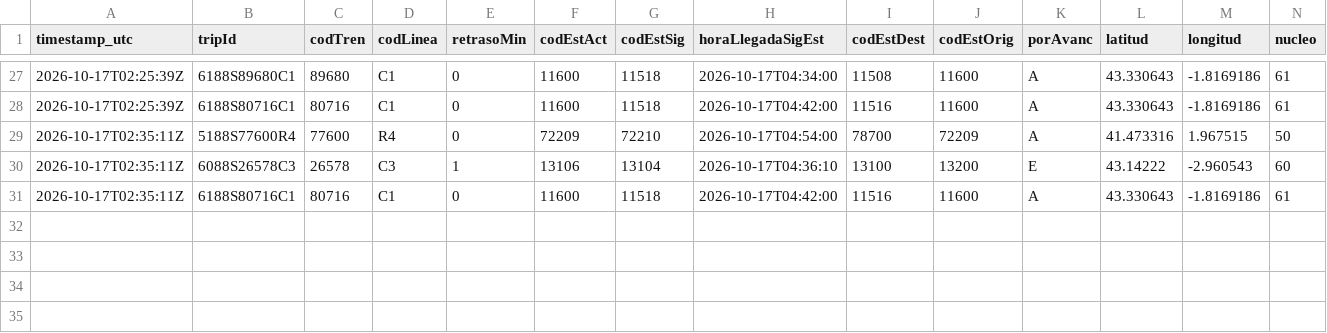
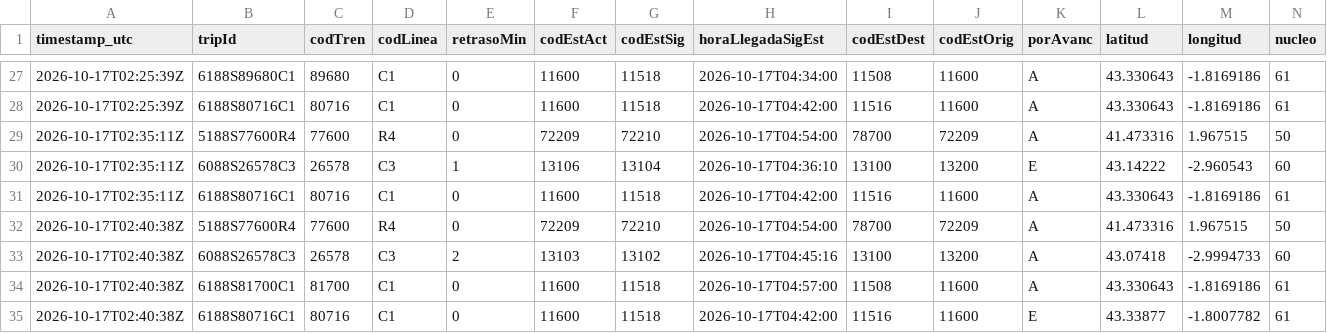
Before and after one commit to josernalist/renfe-cercanias, a CSV file: data/2026/10/flota-2026-10-17.csv, drawn as a sheet; only a part is shown, gaps mark what is left out; rows hold the shown columns only; the diff names each change by its address in the sheet, - before the commit and + after, or states it on an @@ line.

```diff
--- a/data/2026/10/flota-2026-10-17.csv
+++ b/data/2026/10/flota-2026-10-17.csv
+row 32: 2026-10-17T02:40:38Z | 5188S77600R4 | 77600 | R4 | 0 | 72209 | 72210 | 2026-10-17T04:54:00 | 78700 | 72209 | A | 41.473316 | 1.967515 | 50
+row 33: 2026-10-17T02:40:38Z | 6088S26578C3 | 26578 | C3 | 2 | 13103 | 13102 | 2026-10-17T04:45:16 | 13100 | 13200 | A | 43.07418 | -2.9994733 | 60
+row 34: 2026-10-17T02:40:38Z | 6188S81700C1 | 81700 | C1 | 0 | 11600 | 11518 | 2026-10-17T04:57:00 | 11508 | 11600 | A | 43.330643 | -1.8169186 | 61
+row 35: 2026-10-17T02:40:38Z | 6188S80716C1 | 80716 | C1 | 0 | 11600 | 11518 | 2026-10-17T04:42:00 | 11516 | 11600 | E | 43.33877 | -1.8007782 | 61
```
